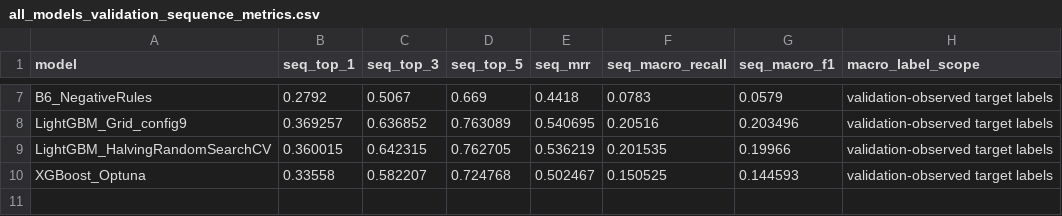
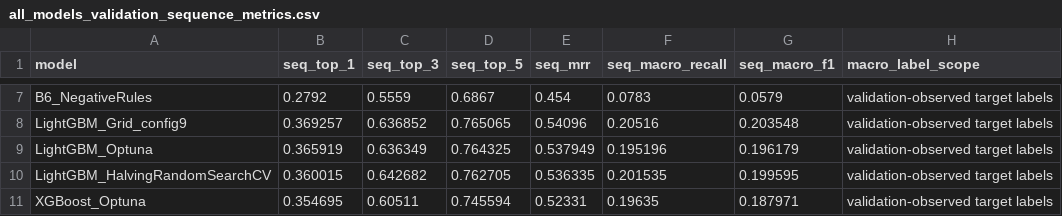
Before and after one commit to jeswintobias/attack-sequence-mining, a CSV file: results/comparison/all_models_validation_sequence_metrics.csv, drawn as a sheet; only a part is shown, gaps mark what is left out; addresses are those after the commit; the diff covers the shown part only; the diff names each change by its address in the sheet, - before the commit and + after, or states it on an @@ line.

Commit message:
Rerun LightGBM searches and add Optuna to the comparison
Optuna was previously skipped because the package was missing; now installed and included, so every search protocol appears. Grid 0.5410, Optuna 0.5379, halving 0.5363 - a 0.0047 spread that the single holdout cannot resolve. Mark validation-selected rows as optimistic.

```diff
--- a/results/comparison/all_models_validation_sequence_metrics.csv
+++ b/results/comparison/all_models_validation_sequence_metrics.csv
-C7 (seq_top_3): 0.5067
+C7 (seq_top_3): 0.5559
-D7 (seq_top_5): 0.669
+D7 (seq_top_5): 0.6867
-E7 (seq_mrr): 0.4418
+E7 (seq_mrr): 0.454
-D8 (seq_top_5): 0.763089
+D8 (seq_top_5): 0.765065
-E8 (seq_mrr): 0.540695
+E8 (seq_mrr): 0.54096
-G8 (seq_macro_f1): 0.203496
+G8 (seq_macro_f1): 0.203548
+row 9: LightGBM_Optuna | 0.365919 | 0.636349 | 0.764325 | 0.537949 | 0.195196 | 0.196179 | validation-observed target labels
-C10 (seq_top_3): 0.642315
+C10 (seq_top_3): 0.642682
-E10 (seq_mrr): 0.536219
+E10 (seq_mrr): 0.536335
-G10 (seq_macro_f1): 0.19966
+G10 (seq_macro_f1): 0.199595
-B11 (seq_top_1): 0.33558
+B11 (seq_top_1): 0.354695
-C11 (seq_top_3): 0.582207
+C11 (seq_top_3): 0.60511
-D11 (seq_top_5): 0.724768
+D11 (seq_top_5): 0.745594
-E11 (seq_mrr): 0.502467
+E11 (seq_mrr): 0.52331
-F11 (seq_macro_recall): 0.150525
+F11 (seq_macro_recall): 0.19635
-G11 (seq_macro_f1): 0.144593
+G11 (seq_macro_f1): 0.187971
```
Also changed, not shown: 30 edited cells elsewhere in this file, results/comparison/all_models_validation_results.csv, results/lightgbm/lightgbm_halving_cv_results.csv, 7 other files.
